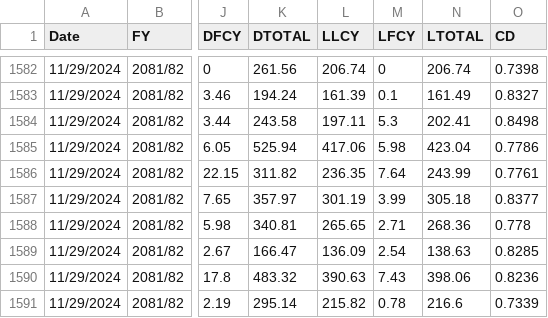
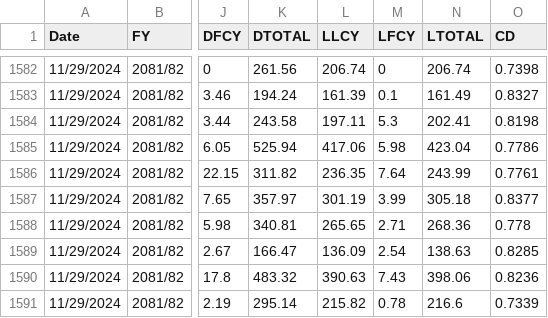
Before and after one commit to ConfusedDunga/DLData, a CSV file: Schema.csv, drawn as a sheet; only a part is shown, gaps mark what is left out; the diff names each change by its address in the sheet, - before the commit and + after, or states it on an @@ line.

Commit message:
cd change

```diff
--- a/Schema.csv
+++ b/Schema.csv
-O1584 (CD): 0.8498
+O1584 (CD): 0.8198
```
